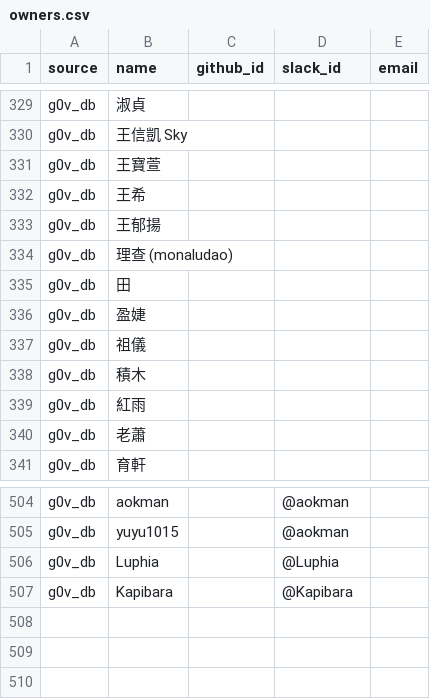
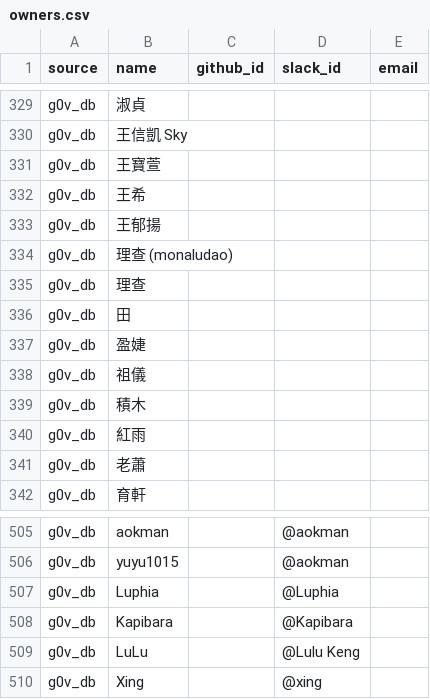
Before and after one commit to tinghuatseng/awesome-g0v-projects, a CSV file: data/owners.csv, drawn as a sheet; only a part is shown, gaps mark what is left out; the diff names each change by its address in the sheet, - before the commit and + after, or states it on an @@ line.

Commit message:
feat: 補齊缺漏的 owner & 統一後的 owner

```diff
--- a/data/owners.csv
+++ b/data/owners.csv
+row 335: g0v_db | 理查
+row 509: g0v_db | LuLu |  | @Lulu Keng
+row 510: g0v_db | Xing |  | @xing
```
Also changed, not shown: data/projects.csv.
